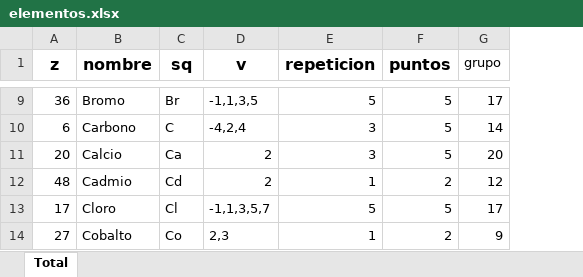
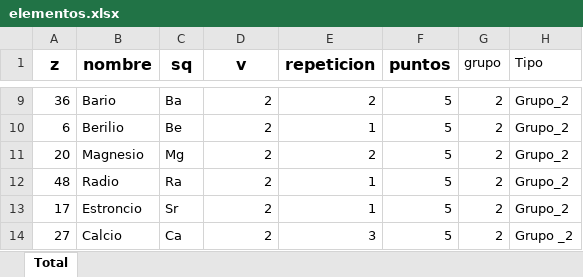
Before and after one commit to JavierRibaldelRio/Formulacion, an Excel workbook: Hojas de Cálculo/elementos.xlsx, sheet Total, drawn as a sheet; only a part is shown, gaps mark what is left out; values as stored, in another font and other column widths than the file's, no borders; charts and pictures not drawn; the diff covers the shown part only; the diff names each change by its address in the sheet, - before the commit and + after, or states it on an @@ line.

Commit message:
He añadido a la hoja de cálculo el tipo

```diff
--- a/Hojas de Cálculo/elementos.xlsx (sheet Total)
+++ b/Hojas de Cálculo/elementos.xlsx (sheet Total)
+column H (Tipo), rows 9-14: Grupo_2 | Grupo_2 | Grupo_2 | Grupo_2 | Grupo_2 | Grupo _2
-B9 (nombre): Bromo
+B9 (nombre): Bario
-C9 (sq): Br
+C9 (sq): Ba
-D9 (v): -1,1,3,5
+D9 (v): 2
-E9 (repeticion): 5
+E9 (repeticion): 2
-G9 (grupo): 17
+G9 (grupo): 2
-B10 (nombre): Carbono
+B10 (nombre): Berilio
-C10 (sq): C
+C10 (sq): Be
-D10 (v): -4,2,4
+D10 (v): 2
-E10 (repeticion): 3
+E10 (repeticion): 1
-G10 (grupo): 14
+G10 (grupo): 2
-B11 (nombre): Calcio
+B11 (nombre): Magnesio
-C11 (sq): Ca
+C11 (sq): Mg
-E11 (repeticion): 3
+E11 (repeticion): 2
-G11 (grupo): 20
+G11 (grupo): 2
-B12 (nombre): Cadmio
+B12 (nombre): Radio
-C12 (sq): Cd
+C12 (sq): Ra
-F12 (puntos): 2
+F12 (puntos): 5
-G12 (grupo): 12
+G12 (grupo): 2
-B13 (nombre): Cloro
+B13 (nombre): Estroncio
-C13 (sq): Cl
+C13 (sq): Sr
-D13 (v): -1,1,3,5,7
+D13 (v): 2
-E13 (repeticion): 5
+E13 (repeticion): 1
-G13 (grupo): 17
+G13 (grupo): 2
-B14 (nombre): Cobalto
+B14 (nombre): Calcio
-C14 (sq): Co
+C14 (sq): Ca
-D14 (v): 2,3
+D14 (v): 2
-E14 (repeticion): 1
+E14 (repeticion): 3
-F14 (puntos): 2
+F14 (puntos): 5
-G14 (grupo): 9
+G14 (grupo): 2
```
Also changed, not shown: 191 edited cells elsewhere in this sheet, 5 other files.
